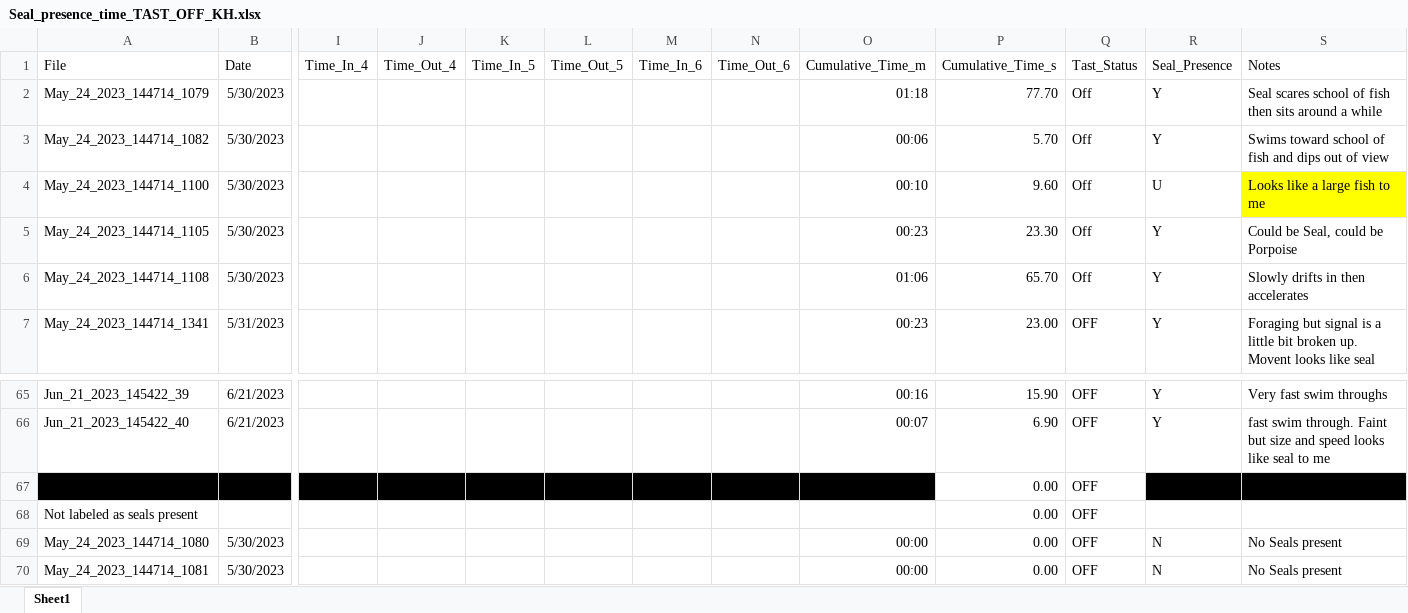
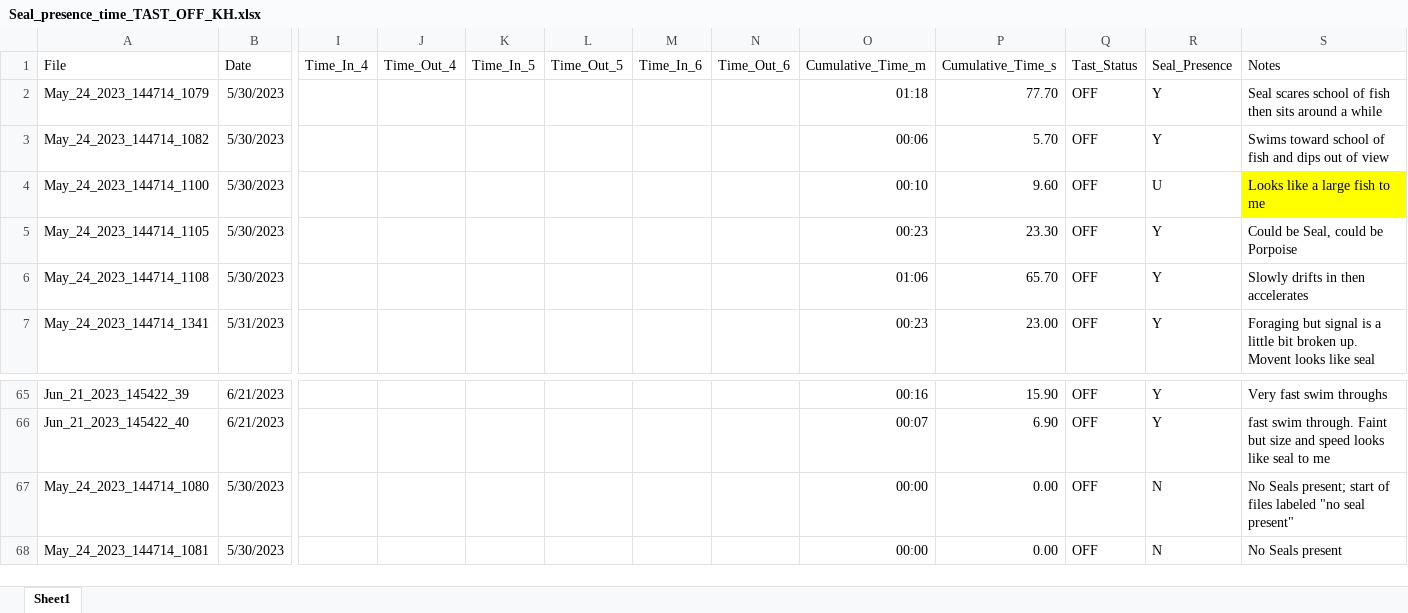
Before and after one commit to kkhomolka/PGST-Natural-Resources, an Excel workbook: Hydroacoustics/TAST/Seal_presence_time_TAST_OFF_KH.xlsx, sheet Sheet1, drawn as a sheet; only a part is shown, gaps mark what is left out; values as stored, in another font and other column widths than the file's, no borders; removed rows and columns are numbered as before the commit, all else as after; rows hold the shown columns only; the diff names each change by its address in the sheet, - before the commit and + after, or states it on an @@ line.

```diff
--- a/Hydroacoustics/TAST/Seal_presence_time_TAST_OFF_KH.xlsx (sheet Sheet1)
+++ b/Hydroacoustics/TAST/Seal_presence_time_TAST_OFF_KH.xlsx (sheet Sheet1)
-Q2:Q6 (Tast_Status): Off
+Q2:Q6 (Tast_Status): OFF
-row 67:  |  |  |  |  |  |  |  | 00:00 | 0.00 | OFF
-row 68: Not labeled as seals present |  |  |  |  |  |  |  |  | 0.00 | OFF
-S67 (Notes): No Seals present
+S67 (Notes): No Seals present; start of files labeled "no seal present"
```
Also changed, not shown: formulas that keep their value, 2 other files.
